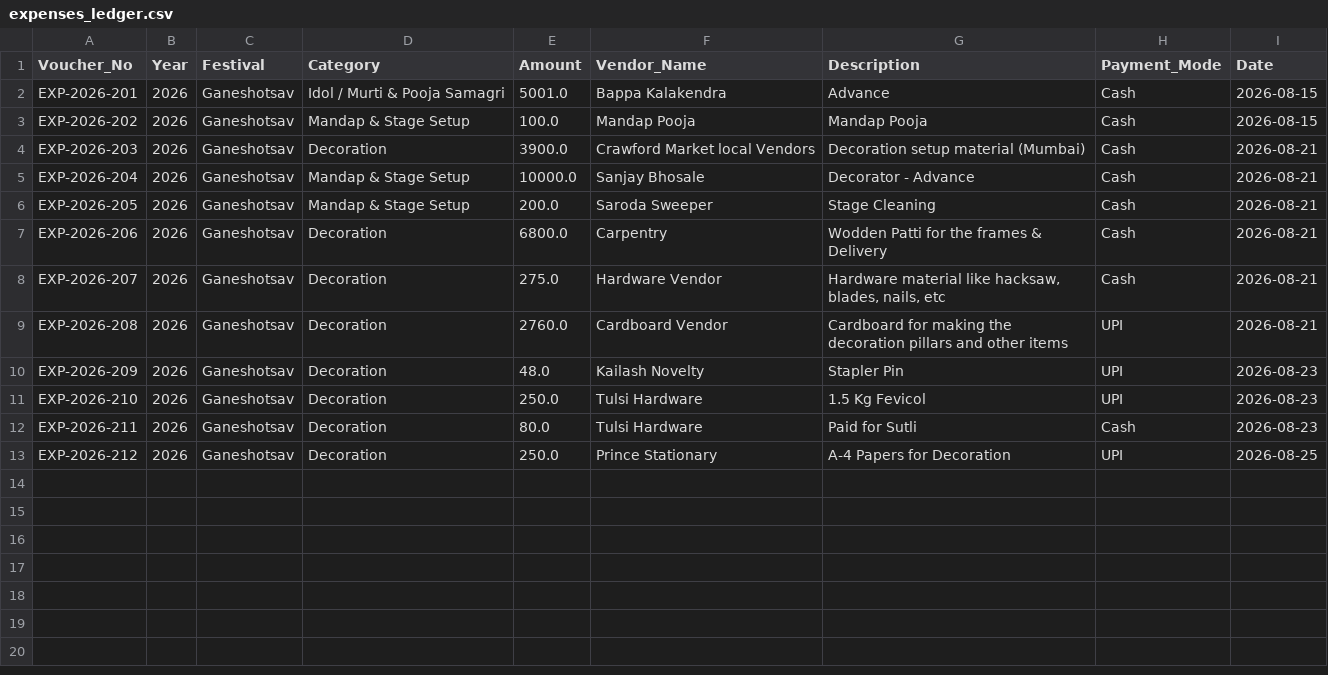
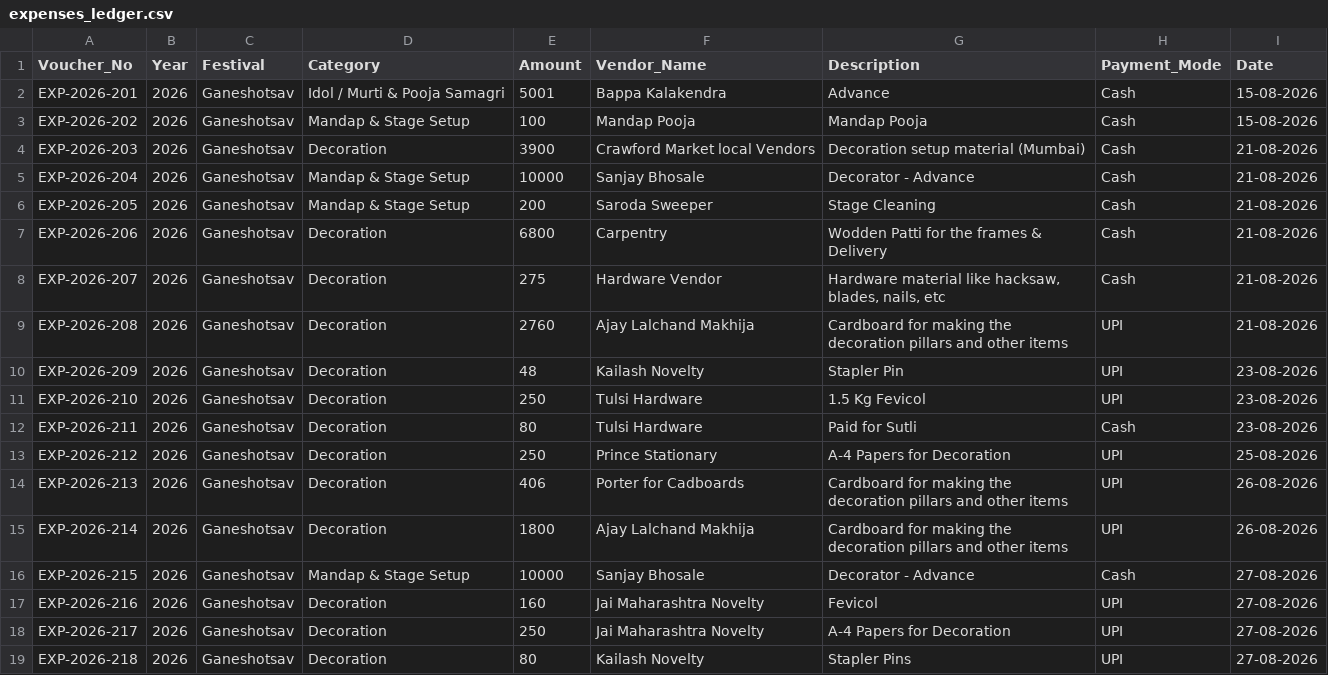
Before and after one commit to surendalvi/rtcc-festival-app, a CSV file: expenses_ledger.csv, drawn as a sheet.

Commit message:
Auto-backup expenses_ledger.csv

```diff
--- a/expenses_ledger.csv
+++ b/expenses_ledger.csv
@@ -1,13 +1,19 @@
 Voucher_No,Year,Festival,Category,Amount,Vendor_Name,Description,Payment_Mode,Date
-EXP-2026-201,2026,Ganeshotsav,Idol / Murti & Pooja Samagri,5001.0,Bappa Kalakendra,Advance,Cash,2026-08-15
-EXP-2026-202,2026,Ganeshotsav,Mandap & Stage Setup,100.0,Mandap Pooja,Mandap Pooja,Cash,2026-08-15
-EXP-2026-203,2026,Ganeshotsav,Decoration,3900.0,Crawford Market local Vendors,Decoration setup material (Mumbai),Cash,2026-08-21
-EXP-2026-204,2026,Ganeshotsav,Mandap & Stage Setup,10000.0,Sanjay Bhosale,Decorator - Advance,Cash,2026-08-21
-EXP-2026-205,2026,Ganeshotsav,Mandap & Stage Setup,200.0,Saroda Sweeper,Stage Cleaning,Cash,2026-08-21
-EXP-2026-206,2026,Ganeshotsav,Decoration,6800.0,Carpentry,Wodden Patti for the frames & Delivery,Cash,2026-08-21
-EXP-2026-207,2026,Ganeshotsav,Decoration,275.0,Hardware Vendor,"Hardware material like hacksaw, blades, nails, etc",Cash,2026-08-21
-EXP-2026-208,2026,Ganeshotsav,Decoration,2760.0,Cardboard Vendor,Cardboard for making the decoration pillars and other items,UPI,2026-08-21
-EXP-2026-209,2026,Ganeshotsav,Decoration,48.0,Kailash Novelty,Stapler Pin,UPI,2026-08-23
-EXP-2026-210,2026,Ganeshotsav,Decoration,250.0,Tulsi Hardware,1.5 Kg Fevicol,UPI,2026-08-23
-EXP-2026-211,2026,Ganeshotsav,Decoration,80.0,Tulsi Hardware,Paid for Sutli,Cash,2026-08-23
-EXP-2026-212,2026,Ganeshotsav,Decoration,250.0,Prince Stationary,A-4 Papers for Decoration,UPI,2026-08-25
+EXP-2026-201,2026,Ganeshotsav,Idol / Murti & Pooja Samagri,5001,Bappa Kalakendra,Advance,Cash,15-08-2026
+EXP-2026-202,2026,Ganeshotsav,Mandap & Stage Setup,100,Mandap Pooja,Mandap Pooja,Cash,15-08-2026
+EXP-2026-203,2026,Ganeshotsav,Decoration,3900,Crawford Market local Vendors,Decoration setup material (Mumbai),Cash,21-08-2026
+EXP-2026-204,2026,Ganeshotsav,Mandap & Stage Setup,10000,Sanjay Bhosale,Decorator - Advance,Cash,21-08-2026
+EXP-2026-205,2026,Ganeshotsav,Mandap & Stage Setup,200,Saroda Sweeper,Stage Cleaning,Cash,21-08-2026
+EXP-2026-206,2026,Ganeshotsav,Decoration,6800,Carpentry,Wodden Patti for the frames & Delivery,Cash,21-08-2026
+EXP-2026-207,2026,Ganeshotsav,Decoration,275,Hardware Vendor,"Hardware material like hacksaw, blades, nails, etc",Cash,21-08-2026
+EXP-2026-208,2026,Ganeshotsav,Decoration,2760,Ajay Lalchand Makhija,Cardboard for making the decoration pillars and other items,UPI,21-08-2026
+EXP-2026-209,2026,Ganeshotsav,Decoration,48,Kailash Novelty,Stapler Pin,UPI,23-08-2026
+EXP-2026-210,2026,Ganeshotsav,Decoration,250,Tulsi Hardware,1.5 Kg Fevicol,UPI,23-08-2026
+EXP-2026-211,2026,Ganeshotsav,Decoration,80,Tulsi Hardware,Paid for Sutli,Cash,23-08-2026
+EXP-2026-212,2026,Ganeshotsav,Decoration,250,Prince Stationary,A-4 Papers for Decoration,UPI,25-08-2026
+EXP-2026-213,2026,Ganeshotsav,Decoration,406,Porter for Cadboards,Cardboard for making the decoration pillars and other items,UPI,26-08-2026
+EXP-2026-214,2026,Ganeshotsav,Decoration,1800,Ajay Lalchand Makhija,Cardboard for making the decoration pillars and other items,UPI,26-08-2026
+EXP-2026-215,2026,Ganeshotsav,Mandap & Stage Setup,10000,Sanjay Bhosale,Decorator - Advance,Cash,27-08-2026
+EXP-2026-216,2026,Ganeshotsav,Decoration,160,Jai Maharashtra Novelty,Fevicol,UPI,27-08-2026
+EXP-2026-217,2026,Ganeshotsav,Decoration,250,Jai Maharashtra Novelty,A-4 Papers for Decoration,UPI,27-08-2026
+EXP-2026-218,2026,Ganeshotsav,Decoration,80,Kailash Novelty,Stapler Pins,UPI,27-08-2026
```
